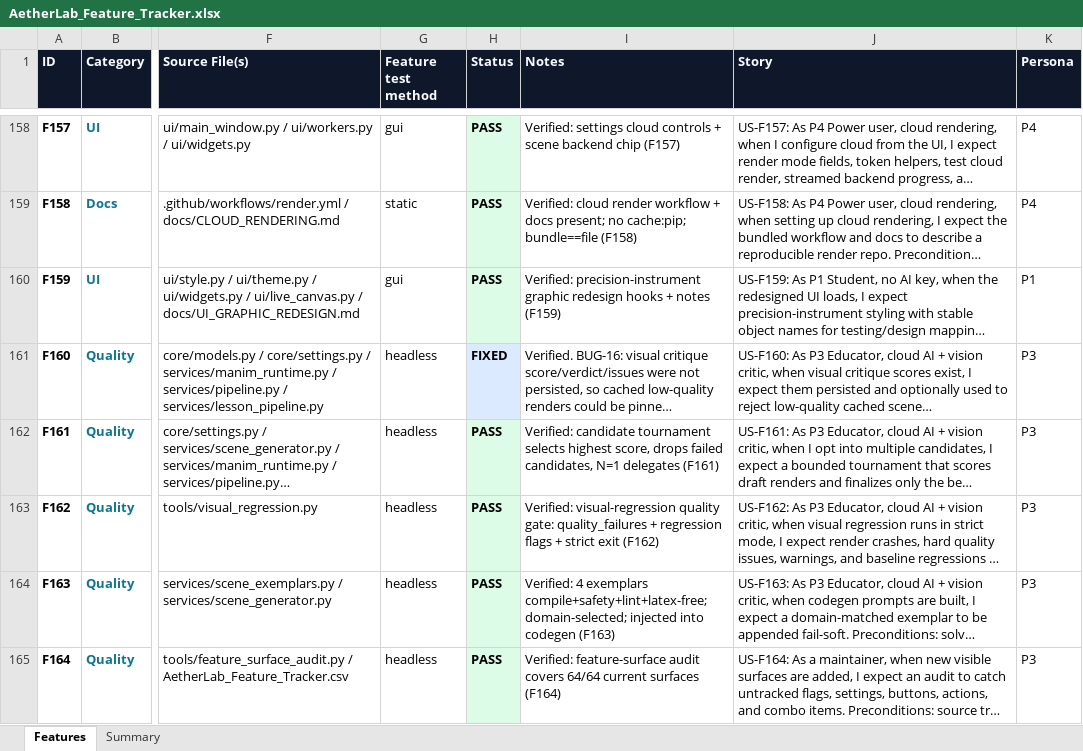
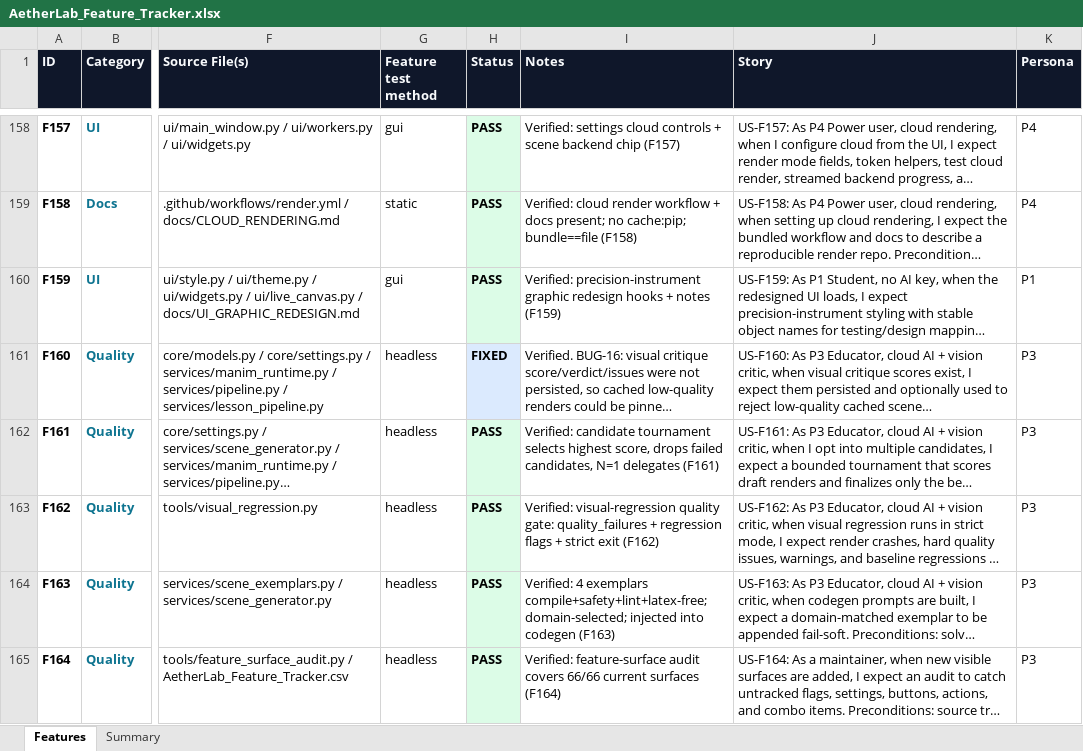
Before and after one commit to gopheriv/aetherlab, an Excel workbook: AetherLab_Feature_Tracker.xlsx, sheet Features, drawn as a sheet; only a part is shown, gaps mark what is left out; long unchanged cells end in …; values as stored, in another font and other column widths than the file's, no borders; the diff covers the shown part only; the diff names each change by its address in the sheet, - before the commit and + after, or states it on an @@ line.

```diff
--- a/AetherLab_Feature_Tracker.xlsx (sheet Features)
+++ b/AetherLab_Feature_Tracker.xlsx (sheet Features)
-I165 (Notes): …audit covers 64/64 current surfaces…
+I165 (Notes): …audit covers 66/66 current surfaces…
```
Also changed, not shown: 1 added row, 2 edited cells and cell formats elsewhere in this sheet, sheet Summary, 8 other files.
